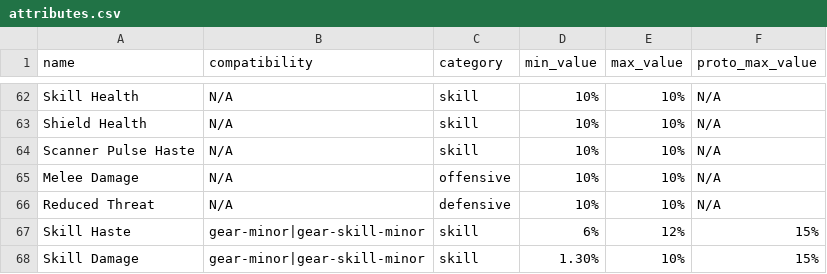
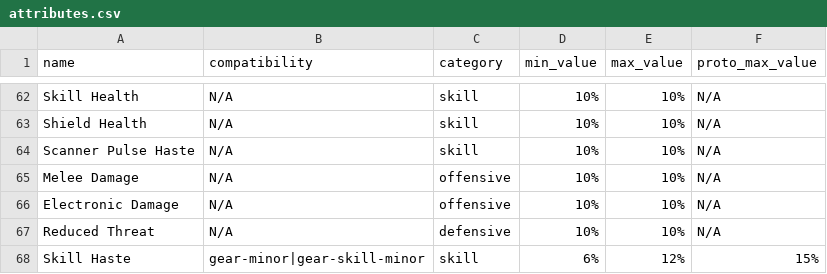
Before and after one commit to div2hub/data, a CSV file: attributes.csv, drawn as a sheet; only a part is shown, gaps mark what is left out; the shorter side is filled out with more unchanged rows; the diff names each change by its address in the sheet, - before the commit and + after, or states it on an @@ line.

Commit message:
Add Electronic Damage attribute

```diff
--- a/attributes.csv
+++ b/attributes.csv
+row 66: Electronic Damage | N/A | offensive | 10% | 10% | N/A
```
